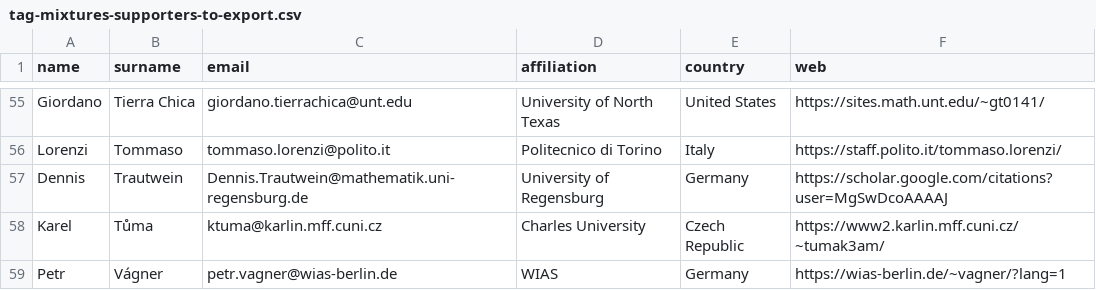
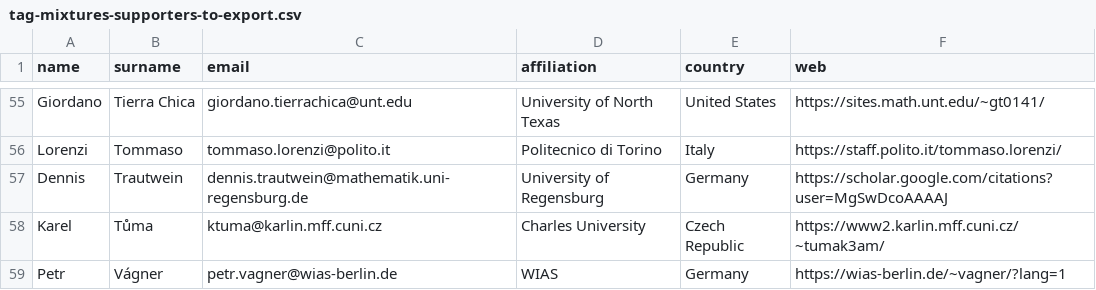
Before and after one commit to ems-tag-mixtures/ems-tag-mixtures.github.io, a CSV file: _data/tag-mixtures-supporters-to-export.csv, drawn as a sheet; only a part is shown, gaps mark what is left out.

Commit message:
Capitalisation.

```diff
--- a/_data/tag-mixtures-supporters-to-export.csv
+++ b/_data/tag-mixtures-supporters-to-export.csv
@@ -56,3 +56,3 @@ Giordano,Tierra Chica,giordano.tierrachica@unt.edu,University of North Texas,Uni
 Lorenzi,Tommaso,tommaso.lorenzi@polito.it,Politecnico di Torino,Italy,https://staff.polito.it/tommaso.lorenzi/
-Dennis,Trautwein,Dennis.Trautwein@mathematik.uni-regensburg.de,University of Regensburg,Germany,https://scholar.google.com/citations?user=MgSwDcoAAAAJ
+Dennis,Trautwein,dennis.trautwein@mathematik.uni-regensburg.de,University of Regensburg,Germany,https://scholar.google.com/citations?user=MgSwDcoAAAAJ
 Karel,Tůma,ktuma@karlin.mff.cuni.cz,Charles University,Czech Republic,https://www2.karlin.mff.cuni.cz/~tumak3am/
```
